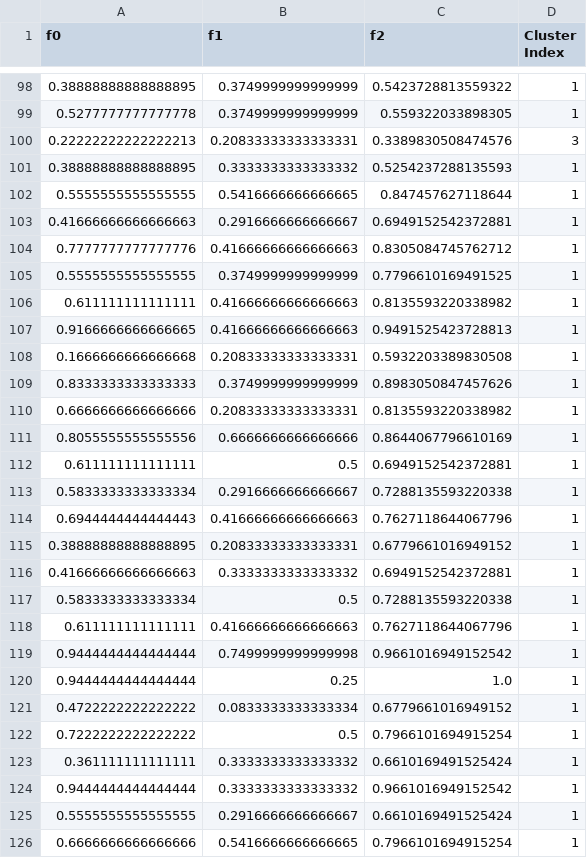
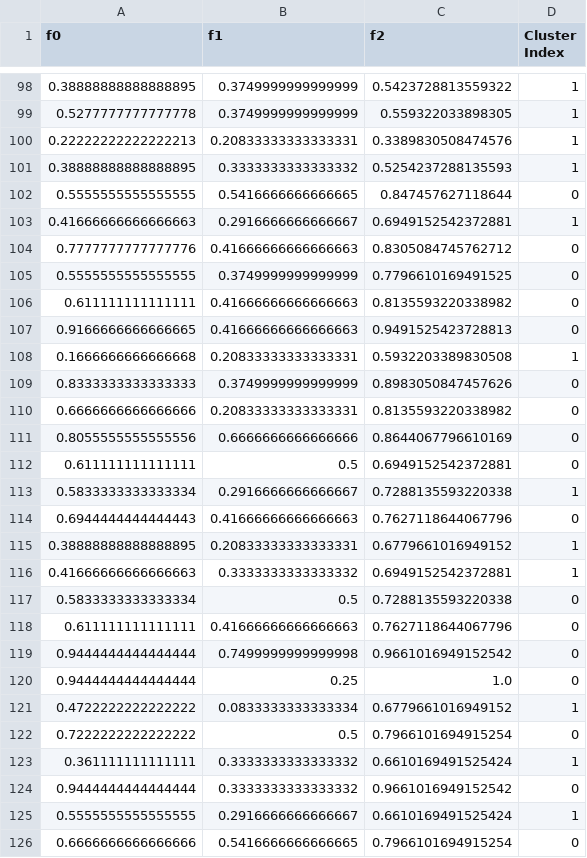
Before and after one commit to amirdeljouyi/Genetic-Algorithm-on-K-Means-Clustering, a CSV file: result/result.csv, drawn as a sheet; only a part is shown, gaps mark what is left out; the diff covers the shown part only.

```diff
--- a/result/result.csv
+++ b/result/result.csv
@@ -99,28 +99,28 @@ f0,f1,f2,Cluster Index
 0.5277777777777778,0.3749999999999999,0.559322033898305,1
-0.22222222222222213,0.20833333333333331,0.3389830508474576,3
+0.22222222222222213,0.20833333333333331,0.3389830508474576,1
 0.38888888888888895,0.3333333333333332,0.5254237288135593,1
-0.5555555555555555,0.5416666666666665,0.847457627118644,1
+0.5555555555555555,0.5416666666666665,0.847457627118644,0
 0.41666666666666663,0.2916666666666667,0.6949152542372881,1
-0.7777777777777776,0.41666666666666663,0.8305084745762712,1
-0.5555555555555555,0.3749999999999999,0.7796610169491525,1
-0.611111111111111,0.41666666666666663,0.8135593220338982,1
-0.9166666666666665,0.41666666666666663,0.9491525423728813,1
+0.7777777777777776,0.41666666666666663,0.8305084745762712,0
+0.5555555555555555,0.3749999999999999,0.7796610169491525,0
+0.611111111111111,0.41666666666666663,0.8135593220338982,0
+0.9166666666666665,0.41666666666666663,0.9491525423728813,0
 0.1666666666666668,0.20833333333333331,0.5932203389830508,1
-0.8333333333333333,0.3749999999999999,0.8983050847457626,1
-0.6666666666666666,0.20833333333333331,0.8135593220338982,1
-0.8055555555555556,0.6666666666666666,0.8644067796610169,1
-0.611111111111111,0.5,0.6949152542372881,1
+0.8333333333333333,0.3749999999999999,0.8983050847457626,0
+0.6666666666666666,0.20833333333333331,0.8135593220338982,0
+0.8055555555555556,0.6666666666666666,0.8644067796610169,0
+0.611111111111111,0.5,0.6949152542372881,0
 0.5833333333333334,0.2916666666666667,0.7288135593220338,1
-0.6944444444444443,0.41666666666666663,0.7627118644067796,1
+0.6944444444444443,0.41666666666666663,0.7627118644067796,0
 0.38888888888888895,0.20833333333333331,0.6779661016949152,1
 0.41666666666666663,0.3333333333333332,0.6949152542372881,1
-0.5833333333333334,0.5,0.7288135593220338,1
-0.611111111111111,0.41666666666666663,0.7627118644067796,1
-0.9444444444444444,0.7499999999999998,0.9661016949152542,1
-0.9444444444444444,0.25,1.0,1
+0.5833333333333334,0.5,0.7288135593220338,0
+0.611111111111111,0.41666666666666663,0.7627118644067796,0
+0.9444444444444444,0.7499999999999998,0.9661016949152542,0
+0.9444444444444444,0.25,1.0,0
 0.4722222222222222,0.0833333333333334,0.6779661016949152,1
-0.7222222222222222,0.5,0.7966101694915254,1
+0.7222222222222222,0.5,0.7966101694915254,0
 0.361111111111111,0.3333333333333332,0.6610169491525424,1
-0.9444444444444444,0.3333333333333332,0.9661016949152542,1
+0.9444444444444444,0.3333333333333332,0.9661016949152542,0
 0.5555555555555555,0.2916666666666667,0.6610169491525424,1
-0.6666666666666666,0.5416666666666665,0.7966101694915254,1
+0.6666666666666666,0.5416666666666665,0.7966101694915254,0
```
Also changed, not shown: 73 edited cells elsewhere in this file, result/norm_data.csv, 7 other files.
